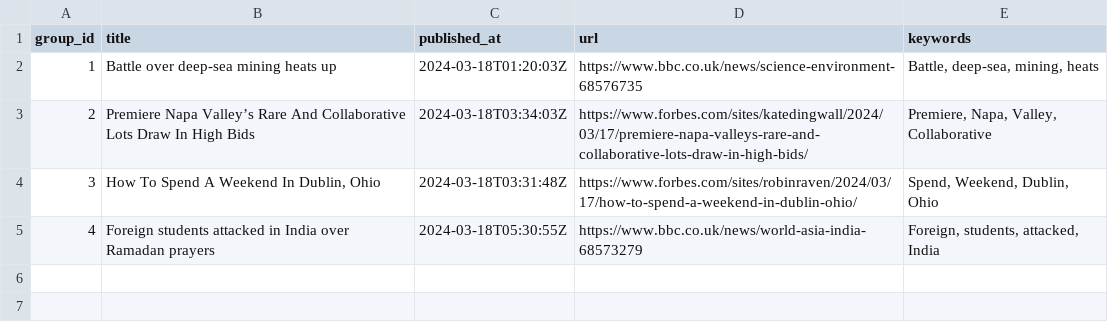
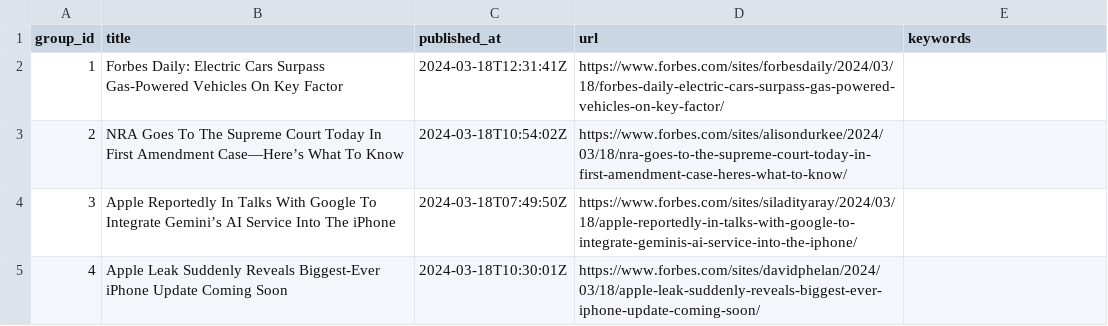
Before and after one commit to ritikaasri/newsgame, a CSV file: web/data/main.csv, drawn as a sheet.

Commit message:
Update news main.csv

```diff
--- a/web/data/main.csv
+++ b/web/data/main.csv
@@ -1,5 +1,5 @@
 group_id,title,published_at,url,keywords
-1,Battle over deep-sea mining heats up,2024-03-18T01:20:03Z,https://www.bbc.co.uk/news/science-environment-68576735,"Battle, deep-sea, mining, heats"
-2,Premiere Napa Valley’s Rare And Collaborative Lots Draw In High Bids,2024-03-18T03:34:03Z,https://www.forbes.com/sites/katedingwall/2024/03/17/premiere-napa-valleys-rare-and-collaborative-lots-draw-in-high-bids/,"Premiere, Napa, Valley, Collaborative"
-3,"How To Spend A Weekend In Dublin, Ohio",2024-03-18T03:31:48Z,https://www.forbes.com/sites/robinraven/2024/03/17/how-to-spend-a-weekend-in-dublin-ohio/,"Spend, Weekend, Dublin, Ohio"
-4,Foreign students attacked in India over Ramadan prayers,2024-03-18T05:30:55Z,https://www.bbc.co.uk/news/world-asia-india-68573279,"Foreign, students, attacked, India"
+1,Forbes Daily: Electric Cars Surpass Gas-Powered Vehicles On Key Factor,2024-03-18T12:31:41Z,https://www.forbes.com/sites/forbesdaily/2024/03/18/forbes-daily-electric-cars-surpass-gas-powered-vehicles-on-key-factor/,
+2,NRA Goes To The Supreme Court Today In First Amendment Case—Here’s What To Know,2024-03-18T10:54:02Z,https://www.forbes.com/sites/alisondurkee/2024/03/18/nra-goes-to-the-supreme-court-today-in-first-amendment-case-heres-what-to-know/,
+3,Apple Reportedly In Talks With Google To Integrate Gemini’s AI Service Into The iPhone,2024-03-18T07:49:50Z,https://www.forbes.com/sites/siladityaray/2024/03/18/apple-reportedly-in-talks-with-google-to-integrate-geminis-ai-service-into-the-iphone/,
+4,Apple Leak Suddenly Reveals Biggest-Ever iPhone Update Coming Soon,2024-03-18T10:30:01Z,https://www.forbes.com/sites/davidphelan/2024/03/18/apple-leak-suddenly-reveals-biggest-ever-iphone-update-coming-soon/,
```
